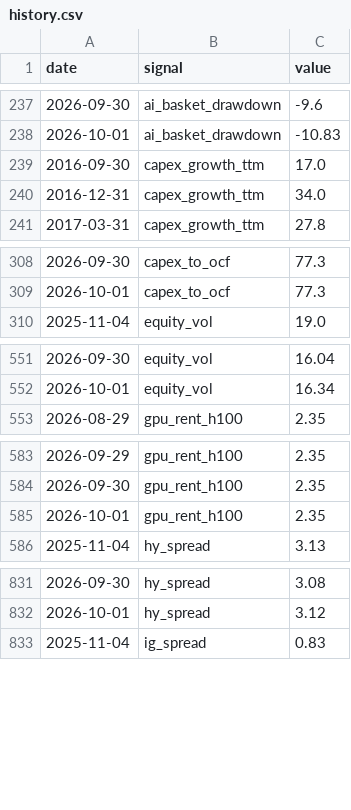
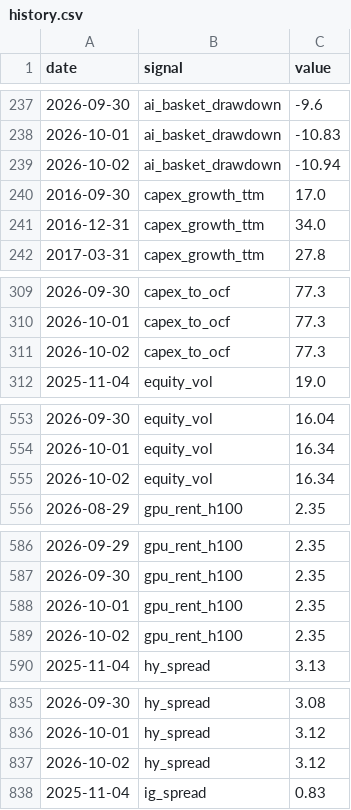
Before and after one commit to bkojchen/signal-monitor, a CSV file: data/history.csv, drawn as a sheet; only a part is shown, gaps mark what is left out; the diff covers the shown part only.

```diff
--- a/data/history.csv
+++ b/data/history.csv
@@ -238,2 +238,3 @@ date,signal,value
 2026-10-01,ai_basket_drawdown,-10.83
+2026-10-02,ai_basket_drawdown,-10.94
 2016-09-30,capex_growth_ttm,17.0
@@ -309,2 +310,3 @@ date,signal,value
 2026-10-01,capex_to_ocf,77.3
+2026-10-02,capex_to_ocf,77.3
 2025-11-04,equity_vol,19.0
@@ -552,2 +554,3 @@ date,signal,value
 2026-10-01,equity_vol,16.34
+2026-10-02,equity_vol,16.34
 2026-08-29,gpu_rent_h100,2.35
@@ -585,2 +588,3 @@ date,signal,value
 2026-10-01,gpu_rent_h100,2.35
+2026-10-02,gpu_rent_h100,2.35
 2025-11-04,hy_spread,3.13
@@ -832,2 +836,3 @@ date,signal,value
 2026-10-01,hy_spread,3.12
+2026-10-02,hy_spread,3.12
 2025-11-04,ig_spread,0.83
```
Also changed, not shown: 4 added rows elsewhere in this file, 1 other file.
